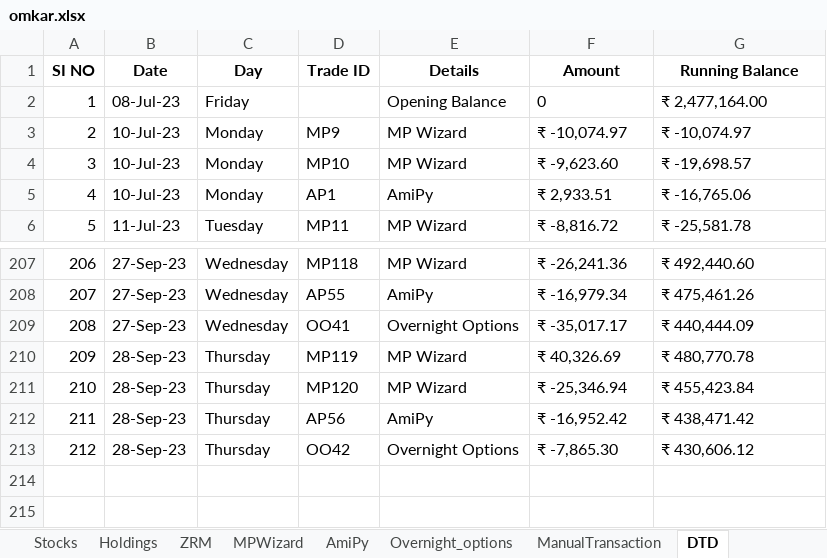
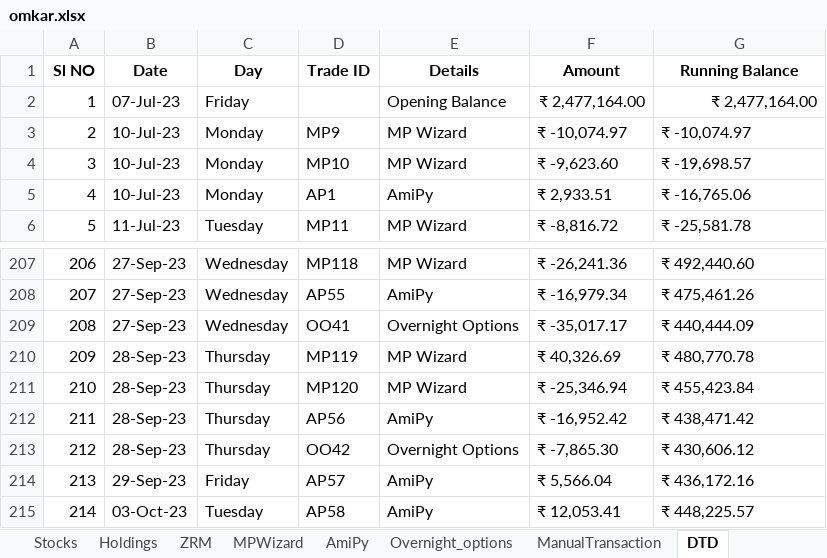
Before and after one commit to SerendipityOrg/TradeMan, an Excel workbook: UserProfile/excel/omkar.xlsx, sheet DTD, drawn as a sheet; only a part is shown, gaps mark what is left out; values as stored, in another font and other column widths than the file's, no borders; the diff names each change by its address in the sheet, - before the commit and + after, or states it on an @@ line.

```diff
--- a/UserProfile/excel/omkar.xlsx (sheet DTD)
+++ b/UserProfile/excel/omkar.xlsx (sheet DTD)
@@ column A (Sl NO) renumbered in row 1 @@
-B2 (Date): 08-Jul-23
+B2 (Date): 07-Jul-23
-F2 (Amount): 0
+F2 (Amount): ₹ 2,477,164.00
-G2 alignment: left
+G2 alignment: right
+row 214: 213 | 29-Sep-23 | Friday | AP57 | AmiPy | ₹ 5,566.04 | ₹ 436,172.16
+row 215: 214 | 03-Oct-23 | Tuesday | AP58 | AmiPy | ₹ 12,053.41 | ₹ 448,225.57
```
Also changed, not shown: sheet AmiPy, sheet MPWizard, 1 other file.
